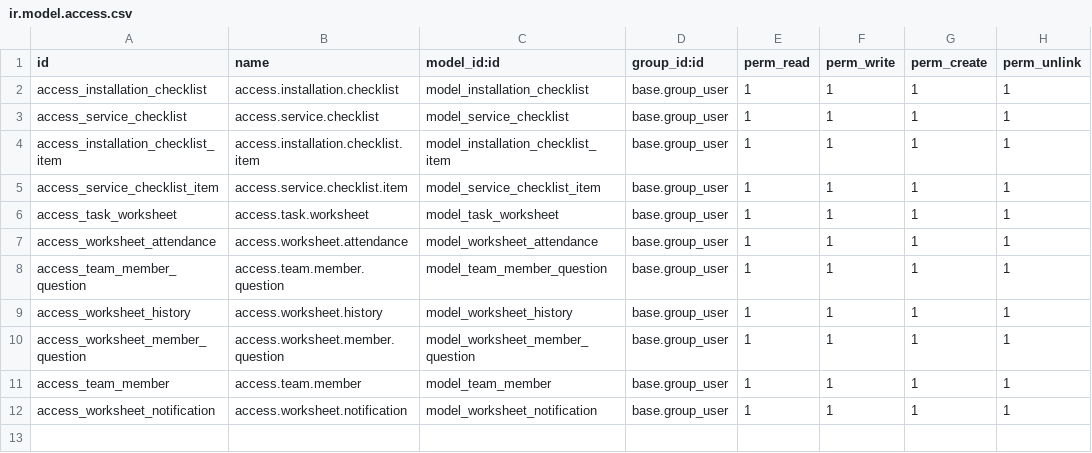
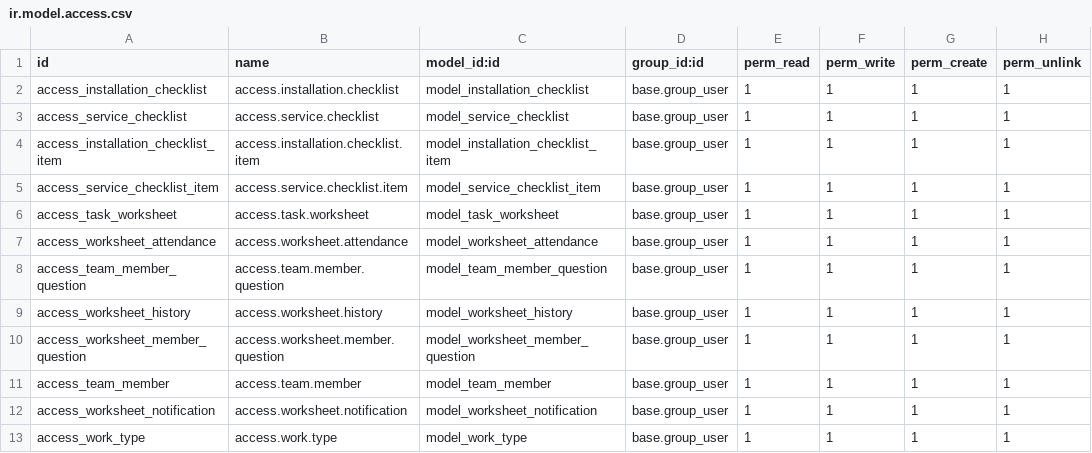
Before and after one commit to FarhanaJahanPT/FarhanaJahanPT.Gitub.io, a CSV file: beyond_worksheet/security/ir.model.access.csv, drawn as a sheet; the diff names each change by its address in the sheet, - before the commit and + after, or states it on an @@ line.

```diff
--- a/beyond_worksheet/security/ir.model.access.csv
+++ b/beyond_worksheet/security/ir.model.access.csv
+row 13: access_work_type | access.work.type | model_work_type | base.group_user | 1 | 1 | 1 | 1
```
Also changed, not shown: 10 other files.
